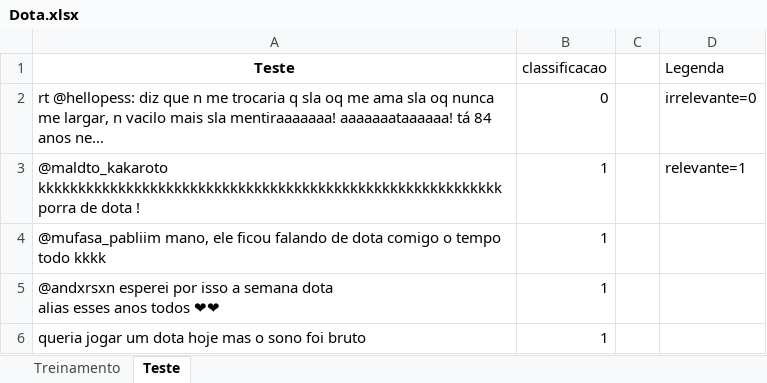
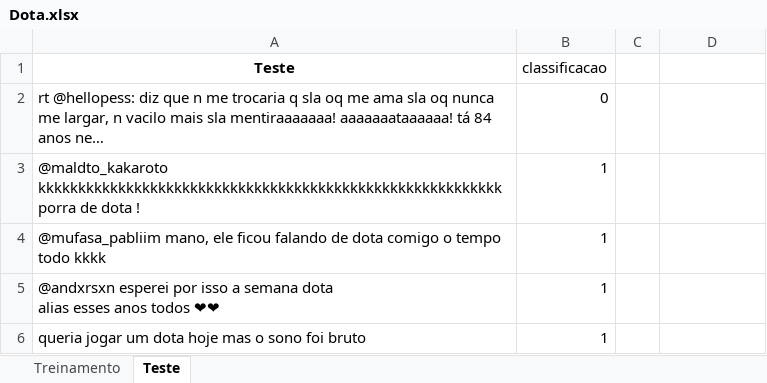
Before and after one commit to lucaslealvale/CD_projeto2, an Excel workbook: Dota.xlsx, sheet Teste, drawn as a sheet; only a part is shown; values as stored, in another font and other column widths than the file's, no borders; the diff names each change by its address in the sheet, - before the commit and + after, or states it on an @@ line.

```diff
--- a/Dota.xlsx (sheet Teste)
+++ b/Dota.xlsx (sheet Teste)
-D1: Legenda
+D1: (empty)
-D2: irrelevante=0
+D2: (empty)
-D3: relevante=1
+D3: (empty)
```
Also changed, not shown: sheet Treinamento.
